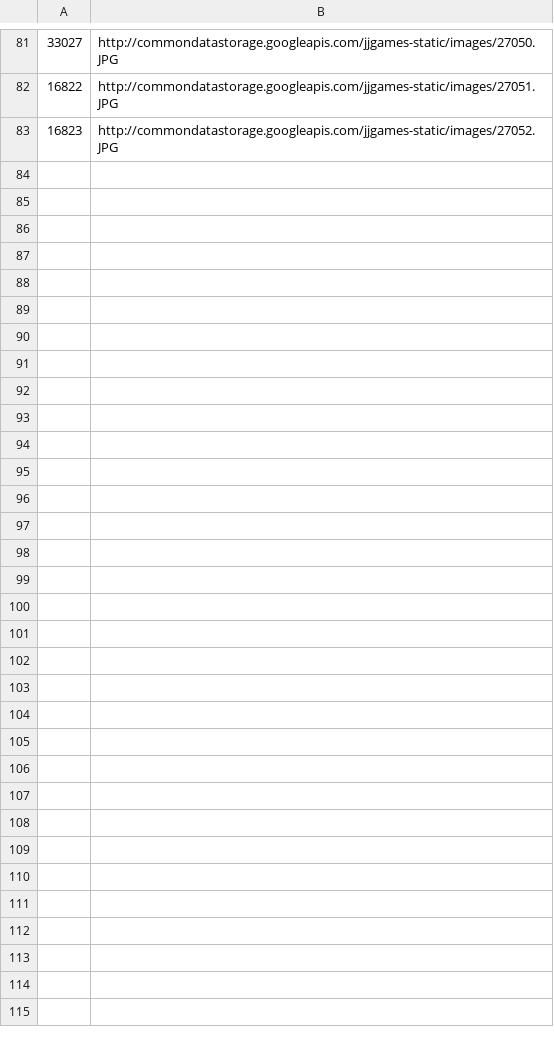
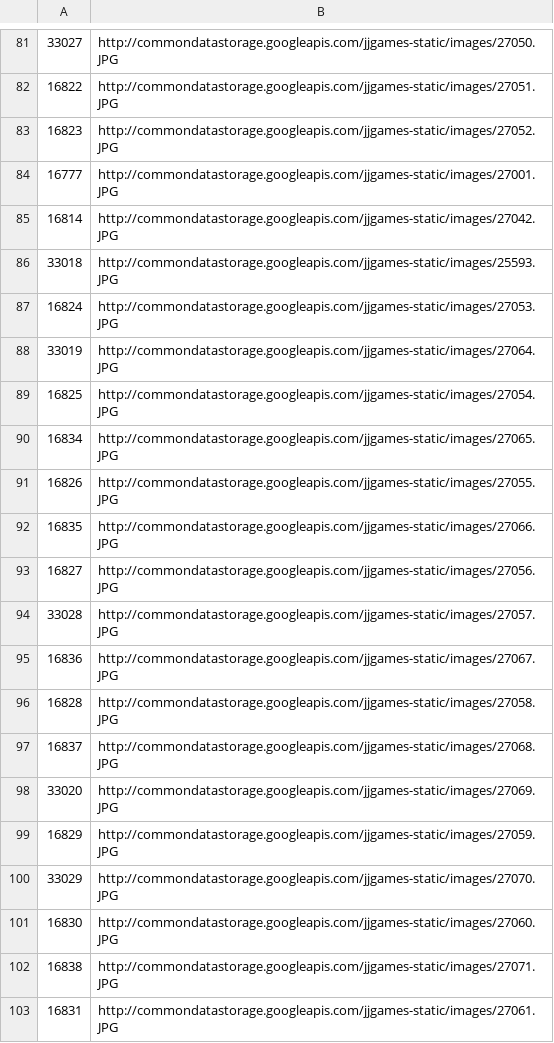
Before and after one commit to 4tutoralcom/EPIC_TRADE_AND_PLAY, a CSV file: includes/temp/pic/Intellivision_pic.csv, drawn as a sheet; only a part is shown, gaps mark what is left out; the diff covers the shown part only.

```diff
--- a/includes/temp/pic/Intellivision_pic.csv
+++ b/includes/temp/pic/Intellivision_pic.csv
@@ -83 +83,21 @@
 16823,http://commondatastorage.googleapis.com/jjgames-static/images/27052.JPG
+16777,http://commondatastorage.googleapis.com/jjgames-static/images/27001.JPG
+16814,http://commondatastorage.googleapis.com/jjgames-static/images/27042.JPG
+33018,http://commondatastorage.googleapis.com/jjgames-static/images/25593.JPG
+16824,http://commondatastorage.googleapis.com/jjgames-static/images/27053.JPG
+33019,http://commondatastorage.googleapis.com/jjgames-static/images/27064.JPG
+16825,http://commondatastorage.googleapis.com/jjgames-static/images/27054.JPG
+16834,http://commondatastorage.googleapis.com/jjgames-static/images/27065.JPG
+16826,http://commondatastorage.googleapis.com/jjgames-static/images/27055.JPG
+16835,http://commondatastorage.googleapis.com/jjgames-static/images/27066.JPG
+16827,http://commondatastorage.googleapis.com/jjgames-static/images/27056.JPG
+33028,http://commondatastorage.googleapis.com/jjgames-static/images/27057.JPG
+16836,http://commondatastorage.googleapis.com/jjgames-static/images/27067.JPG
+16828,http://commondatastorage.googleapis.com/jjgames-static/images/27058.JPG
+16837,http://commondatastorage.googleapis.com/jjgames-static/images/27068.JPG
+33020,http://commondatastorage.googleapis.com/jjgames-static/images/27069.JPG
+16829,http://commondatastorage.googleapis.com/jjgames-static/images/27059.JPG
+33029,http://commondatastorage.googleapis.com/jjgames-static/images/27070.JPG
+16830,http://commondatastorage.googleapis.com/jjgames-static/images/27060.JPG
+16838,http://commondatastorage.googleapis.com/jjgames-static/images/27071.JPG
+16831,http://commondatastorage.googleapis.com/jjgames-static/images/27061.JPG
```
Also changed, not shown: 30 added rows elsewhere in this file, includes/temp/pic/Atari 2600_pic.csv, includes/temp/pic/Atari 5200_pic.csv, 47 other files.
